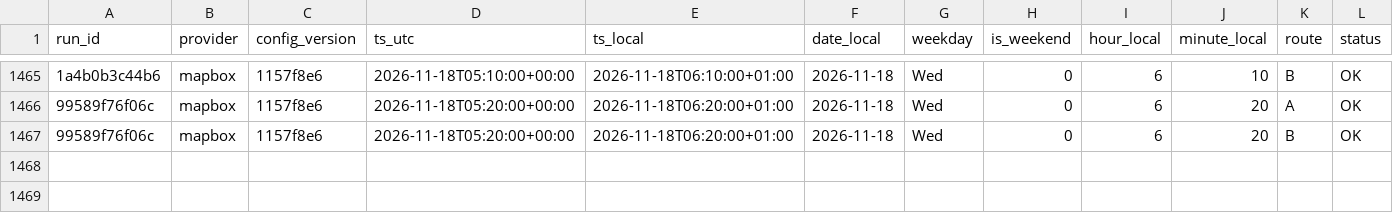
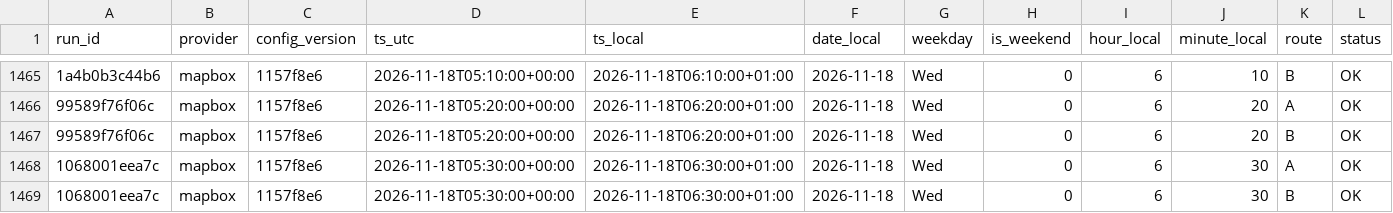
Before and after one commit to AngeloRules/route-data, a CSV file: data/observations.csv, drawn as a sheet; only a part is shown, gaps mark what is left out; rows hold the shown columns only; the diff names each change by its address in the sheet, - before the commit and + after, or states it on an @@ line.

Commit message:
Log travel times 2026-11-18T06:30+0100

```diff
--- a/data/observations.csv
+++ b/data/observations.csv
+row 1468: 1068001eea7c | mapbox | 1157f8e6 | 2026-11-18T05:30:00+00:00 | 2026-11-18T06:30:00+01:00 | 2026-11-18 | Wed | 0 | 6 | 30 | A | OK
+row 1469: 1068001eea7c | mapbox | 1157f8e6 | 2026-11-18T05:30:00+00:00 | 2026-11-18T06:30:00+01:00 | 2026-11-18 | Wed | 0 | 6 | 30 | B | OK
```
